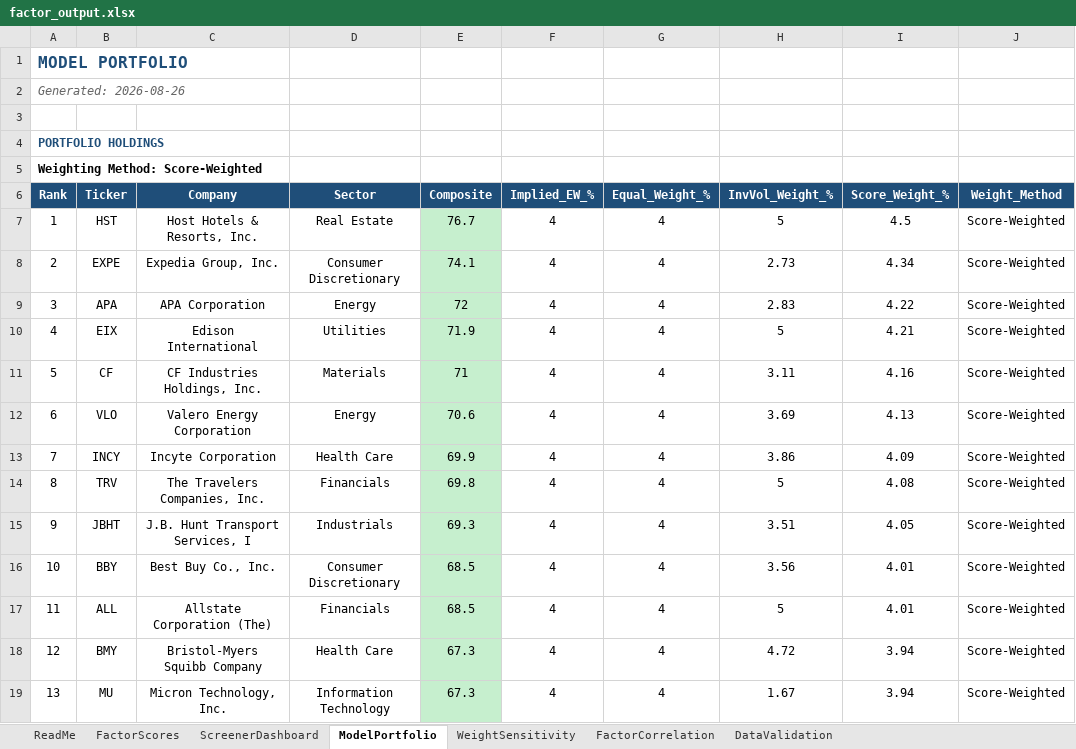
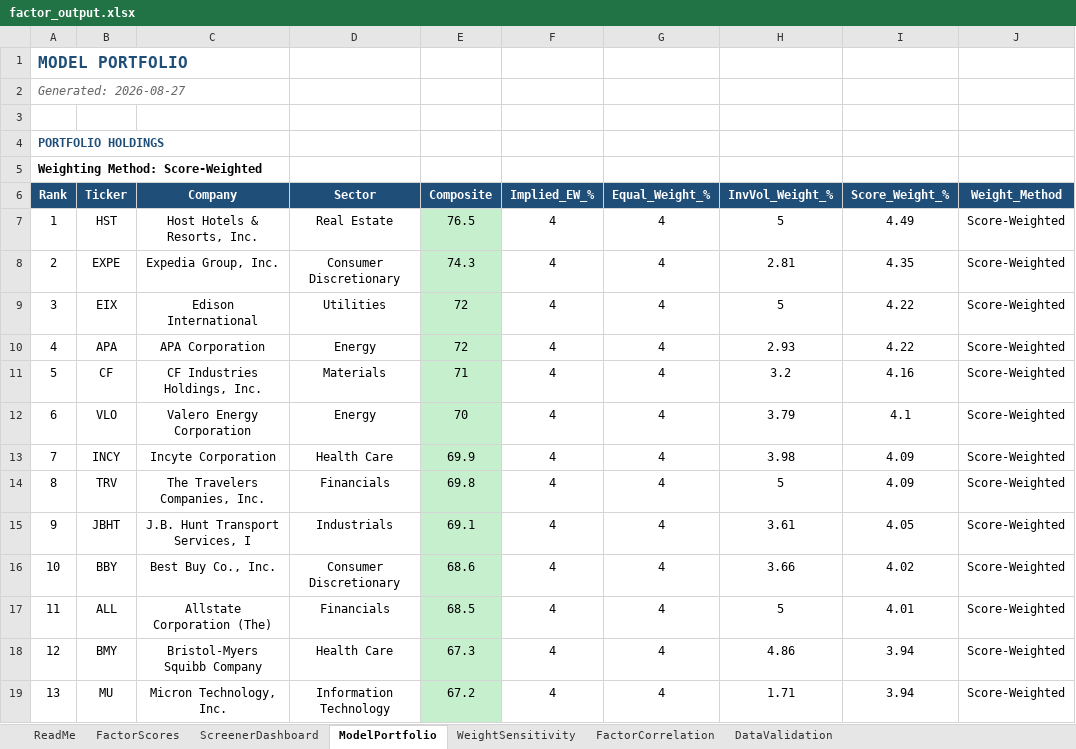
Before and after one commit to CalebSmit/screener-dashboard, an Excel workbook: factor_output.xlsx, sheet ModelPortfolio, drawn as a sheet; only a part is shown; values as stored, in another font and other column widths than the file's, no borders; the diff covers the shown part only; the diff names each change by its address in the sheet, - before the commit and + after, or states it on an @@ line.

Commit message:
data: screener run 2026-08-27 - 502 scored, top: HST EXPE EIX APA CF

```diff
--- a/factor_output.xlsx (sheet ModelPortfolio)
+++ b/factor_output.xlsx (sheet ModelPortfolio)
-A2 (Rank): Generated: 2026-08-26
+A2 (Rank): Generated: 2026-08-27
-E7 (Composite): 76.7
+E7 (Composite): 76.5
-I7 (Score_Weight_%): 4.5
+I7 (Score_Weight_%): 4.49
-E8 (Composite): 74.1
+E8 (Composite): 74.3
-H8 (InvVol_Weight_%): 2.73
+H8 (InvVol_Weight_%): 2.81
-I8 (Score_Weight_%): 4.34
+I8 (Score_Weight_%): 4.35
-B9 (Ticker): APA
+B9 (Ticker): EIX
-C9 (Company): APA Corporation
+C9 (Company): Edison International
-D9 (Sector): Energy
+D9 (Sector): Utilities
-H9 (InvVol_Weight_%): 2.83
+H9 (InvVol_Weight_%): 5
-B10 (Ticker): EIX
+B10 (Ticker): APA
-C10 (Company): Edison International
+C10 (Company): APA Corporation
-D10 (Sector): Utilities
+D10 (Sector): Energy
-E10 (Composite): 71.9
+E10 (Composite): 72
-H10 (InvVol_Weight_%): 5
+H10 (InvVol_Weight_%): 2.93
-I10 (Score_Weight_%): 4.21
+I10 (Score_Weight_%): 4.22
-H11 (InvVol_Weight_%): 3.11
+H11 (InvVol_Weight_%): 3.2
-E12 (Composite): 70.6
+E12 (Composite): 70
-H12 (InvVol_Weight_%): 3.69
+H12 (InvVol_Weight_%): 3.79
-I12 (Score_Weight_%): 4.13
+I12 (Score_Weight_%): 4.1
-H13 (InvVol_Weight_%): 3.86
+H13 (InvVol_Weight_%): 3.98
-I14 (Score_Weight_%): 4.08
+I14 (Score_Weight_%): 4.09
-E15 (Composite): 69.3
+E15 (Composite): 69.1
-H15 (InvVol_Weight_%): 3.51
+H15 (InvVol_Weight_%): 3.61
-E16 (Composite): 68.5
+E16 (Composite): 68.6
-H16 (InvVol_Weight_%): 3.56
+H16 (InvVol_Weight_%): 3.66
-I16 (Score_Weight_%): 4.01
+I16 (Score_Weight_%): 4.02
-H18 (InvVol_Weight_%): 4.72
+H18 (InvVol_Weight_%): 4.86
-E19 (Composite): 67.3
+E19 (Composite): 67.2
-H19 (InvVol_Weight_%): 1.67
+H19 (InvVol_Weight_%): 1.71
```
Also changed, not shown: 64 edited cells and cell formats elsewhere in this sheet, sheet FactorScores, sheet FactorCorrelation, sheet DataValidation, sheet ScreenerDashboard, sheet WeightSensitivity, 12 other files.
